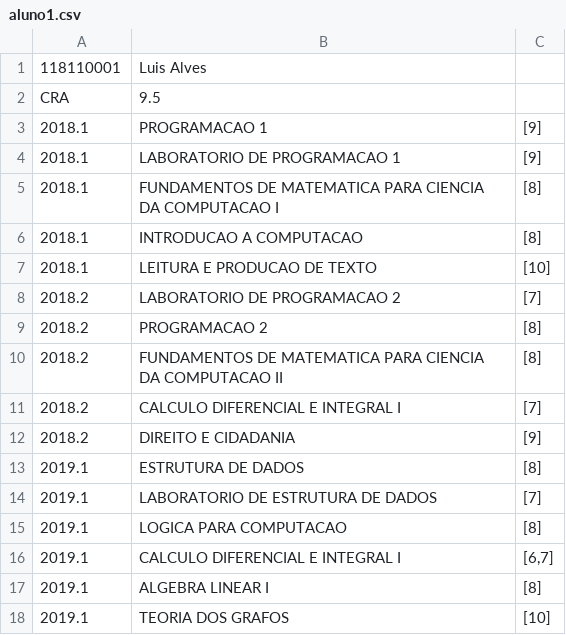
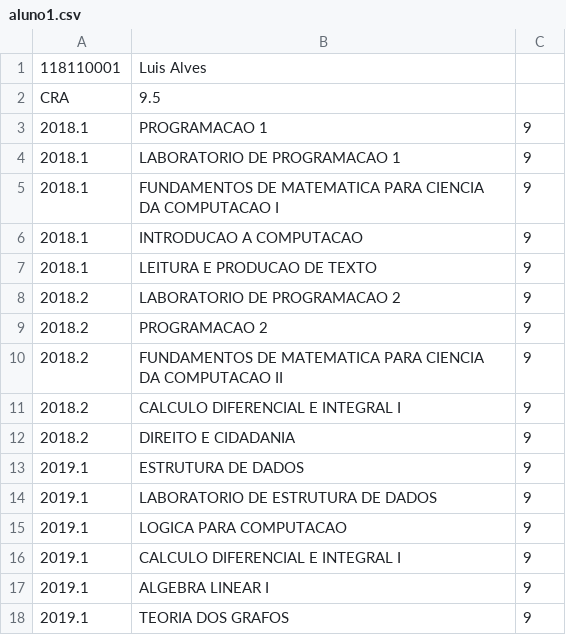
Before and after one commit to GustavoGCC/ProjetoADA, a CSV file: AdaProlog/historicosDosAlunos/aluno1.csv, drawn as a sheet.

```diff
--- a/AdaProlog/historicosDosAlunos/aluno1.csv
+++ b/AdaProlog/historicosDosAlunos/aluno1.csv
@@ -2,17 +2,17 @@
 CRA,9.5,
-2018.1,PROGRAMACAO 1,[9]
-2018.1,LABORATORIO DE PROGRAMACAO 1,[9]
-2018.1,FUNDAMENTOS DE MATEMATICA PARA CIENCIA DA COMPUTACAO I,[8]
-2018.1,INTRODUCAO A COMPUTACAO,[8]
-2018.1,LEITURA E PRODUCAO DE TEXTO,[10]
-2018.2,LABORATORIO DE PROGRAMACAO 2,[7]
-2018.2,PROGRAMACAO 2,[8]
-2018.2,FUNDAMENTOS DE MATEMATICA PARA CIENCIA DA COMPUTACAO II,[8]
-2018.2,CALCULO DIFERENCIAL E INTEGRAL I,[7]
-2018.2,DIREITO E CIDADANIA,[9]
-2019.1,ESTRUTURA DE DADOS,[8]
-2019.1,LABORATORIO DE ESTRUTURA DE DADOS,[7]
-2019.1,LOGICA PARA COMPUTACAO,[8]
-2019.1,CALCULO DIFERENCIAL E INTEGRAL I,"[6,7]"
-2019.1,ALGEBRA LINEAR I,[8]
-2019.1,TEORIA DOS GRAFOS,[10]
+2018.1,PROGRAMACAO 1,9
+2018.1,LABORATORIO DE PROGRAMACAO 1,9
+2018.1,FUNDAMENTOS DE MATEMATICA PARA CIENCIA DA COMPUTACAO I,9
+2018.1,INTRODUCAO A COMPUTACAO,9
+2018.1,LEITURA E PRODUCAO DE TEXTO,9
+2018.2,LABORATORIO DE PROGRAMACAO 2,9
+2018.2,PROGRAMACAO 2,9
+2018.2,FUNDAMENTOS DE MATEMATICA PARA CIENCIA DA COMPUTACAO II,9
+2018.2,CALCULO DIFERENCIAL E INTEGRAL I,9
+2018.2,DIREITO E CIDADANIA,9
+2019.1,ESTRUTURA DE DADOS,9
+2019.1,LABORATORIO DE ESTRUTURA DE DADOS,9
+2019.1,LOGICA PARA COMPUTACAO,9
+2019.1,CALCULO DIFERENCIAL E INTEGRAL I,9
+2019.1,ALGEBRA LINEAR I,9
+2019.1,TEORIA DOS GRAFOS,9
```
Also changed, not shown: AdaProlog/historicosDosAlunos/aluno3.csv, AdaProlog/historicosDosAlunos/aluno4.csv, 3 other files.
